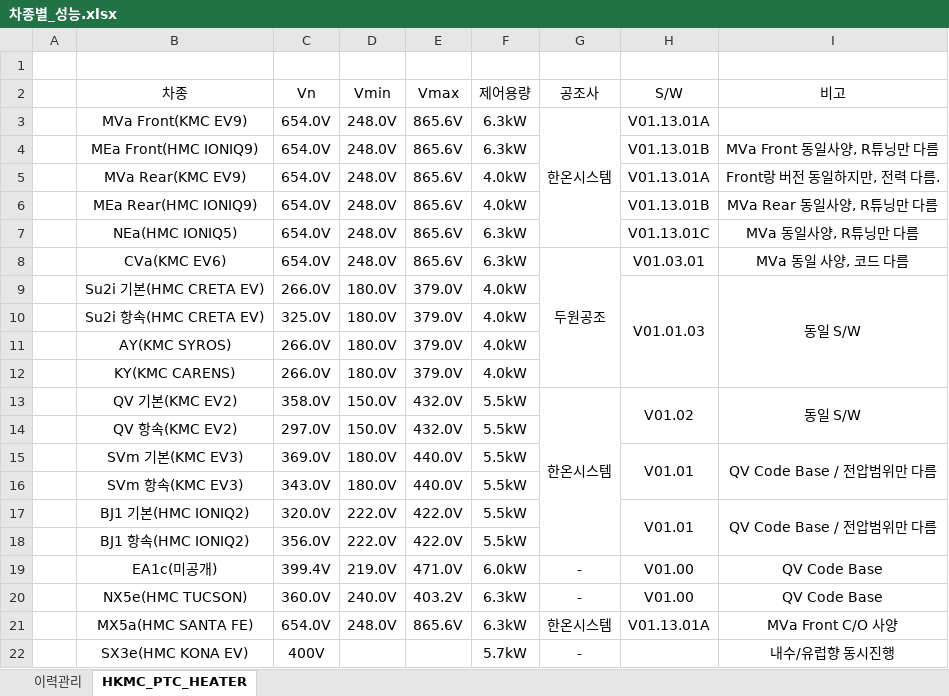
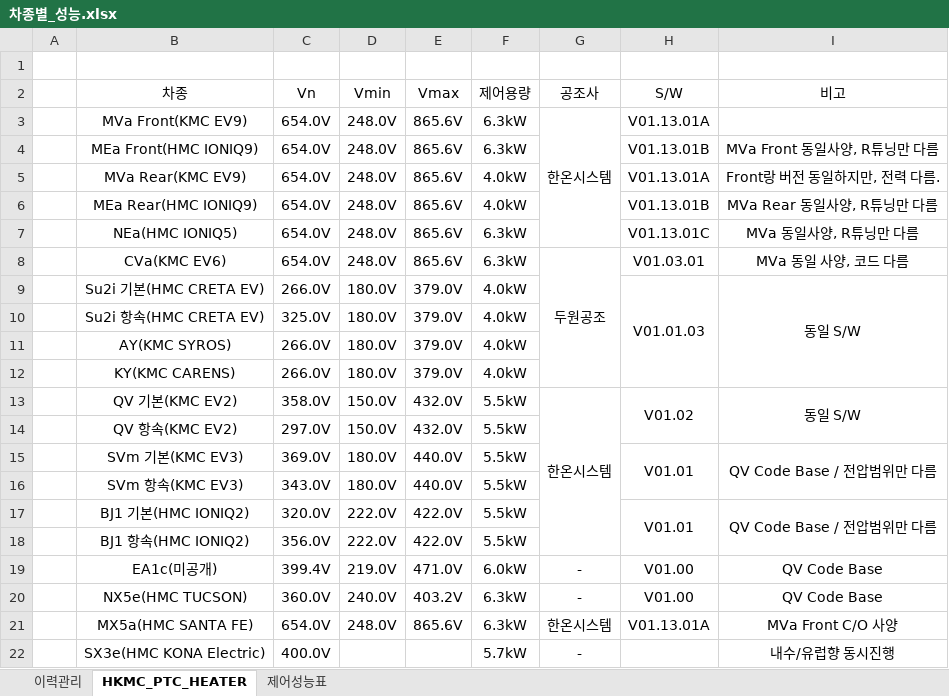
Before and after one commit to heats86/PTC_DOC, an Excel workbook: 2. 스펙/차종별_성능.xlsx, sheet HKMC_PTC_HEATER, drawn as a sheet; values as stored, in another font and other column widths than the file's, no borders; the diff names each change by its address in the sheet, - before the commit and + after, or states it on an @@ line.

Commit message:
차종별 제어성능표 추가

```diff
--- a/2. 스펙/차종별_성능.xlsx (sheet HKMC_PTC_HEATER)
+++ b/2. 스펙/차종별_성능.xlsx (sheet HKMC_PTC_HEATER)
+sheet tab: 제어성능표
-B22 (차종): SX3e(HMC KONA EV)
+B22 (차종): SX3e(HMC KONA Electric)
-C22 (Vn): 400V
+C22 (Vn): 400.0V
```
Also changed, not shown: sheet 이력관리.
